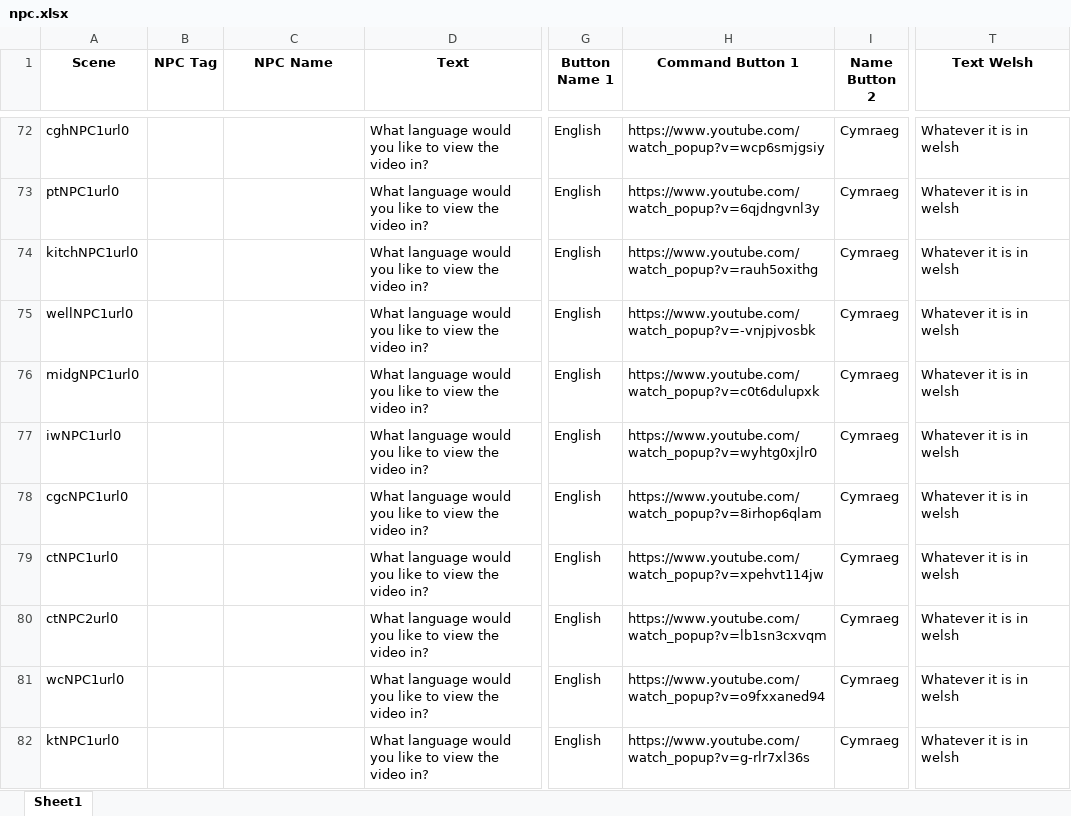
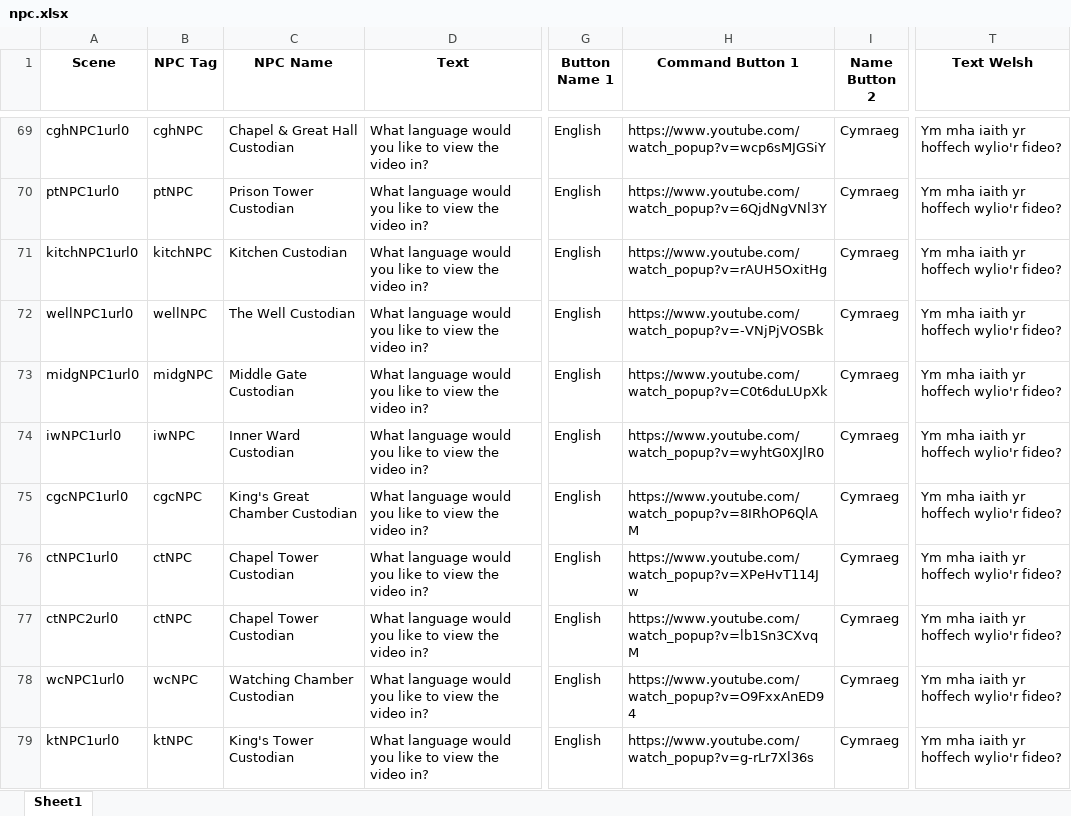
Before and after one commit to BlockBuilderJoe/Cadw-new, an Excel workbook: education/cadw_bp/dialogue/npc.xlsx, sheet Sheet1, drawn as a sheet; only a part is shown, gaps mark what is left out; values as stored, in another font and other column widths than the file's, no borders; addresses are those after the commit; the diff covers the shown part only; the diff names each change by its address in the sheet, - before the commit and + after, or states it on an @@ line.

Commit message:
Added in all the welsh videos hopefully

```diff
--- a/education/cadw_bp/dialogue/npc.xlsx (sheet Sheet1)
+++ b/education/cadw_bp/dialogue/npc.xlsx (sheet Sheet1)
-B69 (NPC Tag): (empty)
+B69 (NPC Tag): cghNPC
-C69 (NPC Name): (empty)
+C69 (NPC Name): Chapel & Great Hall Custodian
-H69 (Command Button 1): https://www.youtube.com/watch_popup?v=wcp6smjgsiy
+H69 (Command Button 1): https://www.youtube.com/watch_popup?v=wcp6sMJGSiY
-T69:T79 (Text Welsh): Whatever it is in welsh
+T69:T79 (Text Welsh): Ym mha iaith yr hoffech wylio'r fideo?
-B70 (NPC Tag): (empty)
+B70 (NPC Tag): ptNPC
-C70 (NPC Name): (empty)
+C70 (NPC Name): Prison Tower Custodian
-H70 (Command Button 1): https://www.youtube.com/watch_popup?v=6qjdngvnl3y
+H70 (Command Button 1): https://www.youtube.com/watch_popup?v=6QjdNgVNl3Y
-B71 (NPC Tag): (empty)
+B71 (NPC Tag): kitchNPC
-C71 (NPC Name): (empty)
+C71 (NPC Name): Kitchen Custodian
-H71 (Command Button 1): https://www.youtube.com/watch_popup?v=rauh5oxithg
+H71 (Command Button 1): https://www.youtube.com/watch_popup?v=rAUH5OxitHg
-B72 (NPC Tag): (empty)
+B72 (NPC Tag): wellNPC
-C72 (NPC Name): (empty)
+C72 (NPC Name): The Well Custodian
-H72 (Command Button 1): https://www.youtube.com/watch_popup?v=-vnjpjvosbk
+H72 (Command Button 1): https://www.youtube.com/watch_popup?v=-VNjPjVOSBk
-B73 (NPC Tag): (empty)
+B73 (NPC Tag): midgNPC
-C73 (NPC Name): (empty)
+C73 (NPC Name): Middle Gate Custodian
-H73 (Command Button 1): https://www.youtube.com/watch_popup?v=c0t6dulupxk
+H73 (Command Button 1): https://www.youtube.com/watch_popup?v=C0t6duLUpXk
-B74 (NPC Tag): (empty)
+B74 (NPC Tag): iwNPC
-C74 (NPC Name): (empty)
+C74 (NPC Name): Inner Ward Custodian
-H74 (Command Button 1): https://www.youtube.com/watch_popup?v=wyhtg0xjlr0
+H74 (Command Button 1): https://www.youtube.com/watch_popup?v=wyhtG0XJlR0
-B75 (NPC Tag): (empty)
+B75 (NPC Tag): cgcNPC
-C75 (NPC Name): (empty)
+C75 (NPC Name): King's Great Chamber Custodian
-H75 (Command Button 1): https://www.youtube.com/watch_popup?v=8irhop6qlam
+H75 (Command Button 1): https://www.youtube.com/watch_popup?v=8IRhOP6QlAM
-B76:B77 (NPC Tag): (empty)
+B76:B77 (NPC Tag): ctNPC
-C76:C77 (NPC Name): (empty)
+C76:C77 (NPC Name): Chapel Tower Custodian
-H76 (Command Button 1): https://www.youtube.com/watch_popup?v=xpehvt114jw
+H76 (Command Button 1): https://www.youtube.com/watch_popup?v=XPeHvT114Jw
-H77 (Command Button 1): https://www.youtube.com/watch_popup?v=lb1sn3cxvqm
+H77 (Command Button 1): https://www.youtube.com/watch_popup?v=lb1Sn3CXvqM
-B78 (NPC Tag): (empty)
+B78 (NPC Tag): wcNPC
-C78 (NPC Name): (empty)
+C78 (NPC Name): Watching Chamber Custodian
-H78 (Command Button 1): https://www.youtube.com/watch_popup?v=o9fxxaned94
+H78 (Command Button 1): https://www.youtube.com/watch_popup?v=O9FxxAnED94
-B79 (NPC Tag): (empty)
+B79 (NPC Tag): ktNPC
-C79 (NPC Name): (empty)
+C79 (NPC Name): King's Tower Custodian
-H79 (Command Button 1): https://www.youtube.com/watch_popup?v=g-rlr7xl36s
+H79 (Command Button 1): https://www.youtube.com/watch_popup?v=g-rLr7Xl36s
```
Also changed, not shown: 3 removed rows and 222 edited cells elsewhere in this sheet, 2 other files.
